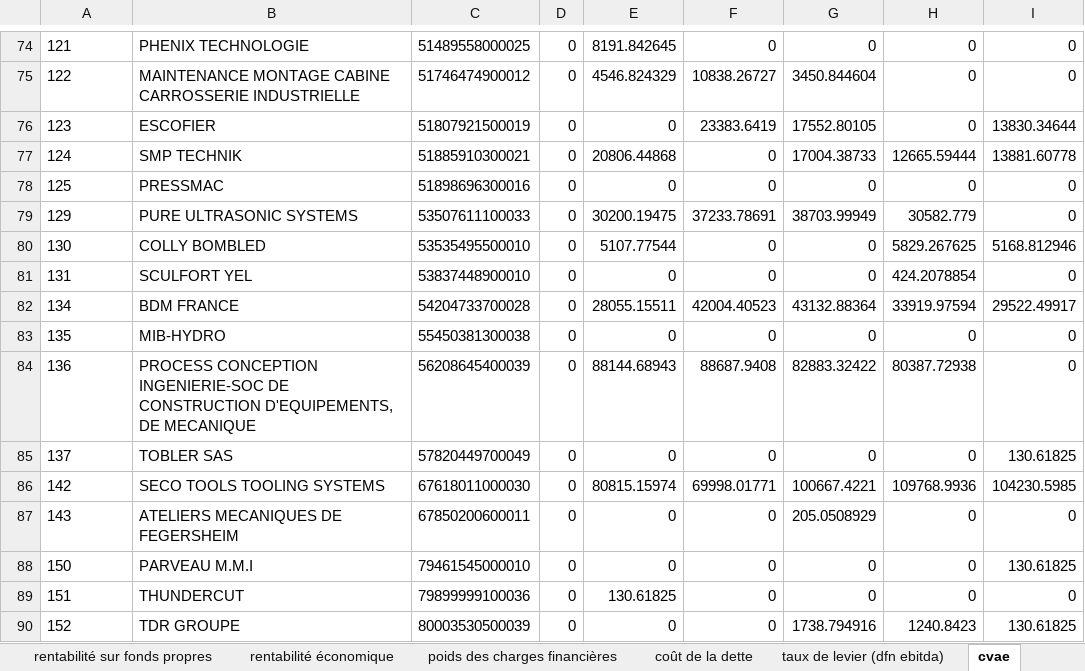
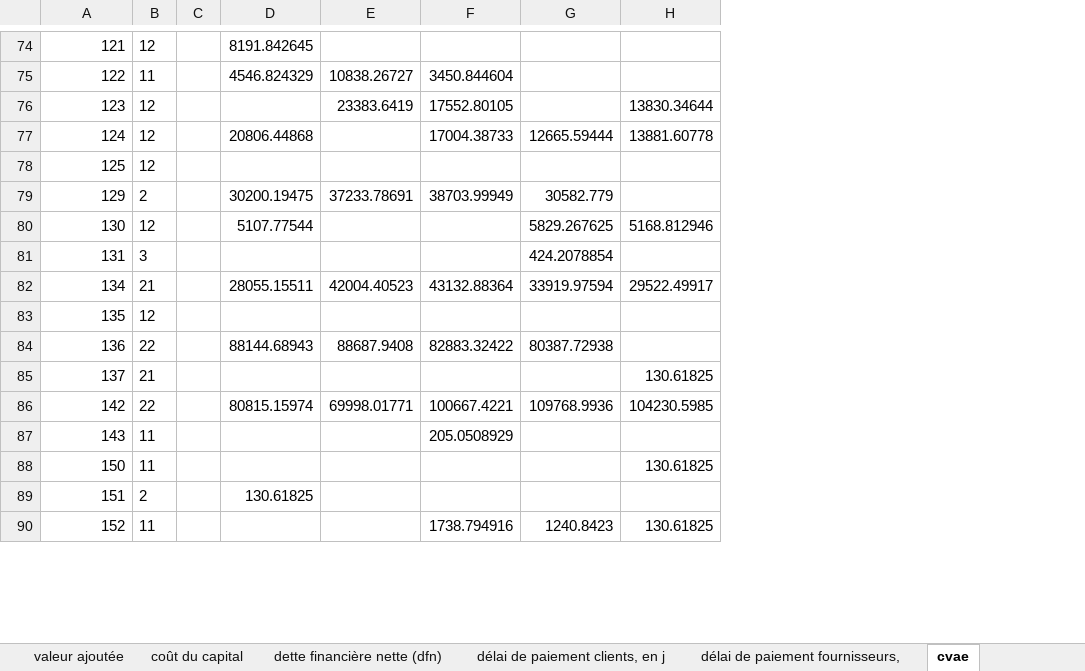
Before and after one commit to x-alternative/machines-outils, an Excel workbook: Data/report.xlsx, sheet cvae, drawn as a sheet; only a part is shown, gaps mark what is left out; values as stored, in another font and other column widths than the file's, no borders; removed rows and columns are numbered as before the commit, all else as after; the diff covers the shown part only; the diff names each change by its address in the sheet, - before the commit and + after, or states it on an @@ line.

```diff
--- a/Data/report.xlsx (sheet cvae)
+++ b/Data/report.xlsx (sheet cvae)
-sheet tab: rentabilité sur fonds propres
-sheet tab: rentabilité économique
-sheet tab: poids des charges financières
-sheet tab: coût de la dette
-sheet tab: taux de levier (dfn ebitda)
-column B, rows 74-90: PHENIX TECHNOLOGIE | MAINTENANCE MONTAGE CABINE CARROSSERIE INDUSTRIELLE | ESCOFIER | SMP TECHNIK | PRESSMAC | PURE ULTRASONIC SYSTEMS | COLLY BOMBLED | SCULFORT YEL | BDM FRANCE | MIB-HYDRO | PROCESS CONCEPTION INGENIERIE-SOC DE CONSTRUCTION D'EQUIPEMENTS, DE MECANIQUE | TOBLER SAS | SECO TOOLS TOOLING SYSTEMS | ATELIERS MECANIQUES DE FEGERSHEIM | PARVEAU M.M.I | THUNDERCUT | TDR GROUPE
-column C, rows 74-90: 51489558000025 | 51746474900012 | 51807921500019 | 51885910300021 | 51898696300016 | 53507611100033 | 53535495500010 | 53837448900010 | 54204733700028 | 55450381300038 | 56208645400039 | 57820449700049 | 67618011000030 | 67850200600011 | 79461545000010 | 79899999100036 | 80003530500039
-column D, rows 74-90: all 0
+column B, rows 74-90: 12 | 11 | 12 | 12 | 12 | 2 | 12 | 3 | 21 | 12 | 22 | 21 | 22 | 11 | 11 | 2 | 11
+column C, empty
-A74:A90 alignment: left
+A74:A90 alignment: right
-E74: 0
+E74: (empty)
-F74: 0
+F74: (empty)
-G74:G76: 0
+G74:G76: (empty)
-H74:H75: 0
+H74:H75: (empty)
-D76: 0
+D76: (empty)
-E77:E78: 0
+E77:E78: (empty)
-D78: 0
+D78: (empty)
-F78: 0
+F78: (empty)
-G78: 0
+G78: (empty)
-H78:H79: 0
+H78:H79: (empty)
-E80:E81: 0
+E80:E81: (empty)
-F80:F81: 0
+F80:F81: (empty)
-D81: 0
+D81: (empty)
-H81: 0
+H81: (empty)
-D83: 0
+D83: (empty)
-E83: 0
+E83: (empty)
-F83: 0
+F83: (empty)
-G83: 0
+G83: (empty)
-H83:H84: 0
+H83:H84: (empty)
-D85: 0
+D85: (empty)
-E85: 0
+E85: (empty)
-F85: 0
+F85: (empty)
-G85: 0
+G85: (empty)
-D87:D88: 0
+D87:D88: (empty)
-E87:E90: 0
+E87:E90: (empty)
-G87:G89: 0
+G87:G89: (empty)
-H87: 0
+H87: (empty)
-F88:F89: 0
+F88:F89: (empty)
-H89: 0
+H89: (empty)
-D90: 0
+D90: (empty)
```
Also changed, not shown: 42 added rows, 42 removed rows, 65 edited cells and cell formats elsewhere in this sheet, sheet coût de la dette - résultat net, sheet ratio cvae résultat net, sheet dettes financières, sheet trésorerie, sheet résultat net, sheet résultat d'exploitation (ebit), 8 more sheets, other sheet tabs, charts or pictures, 3 other files.
